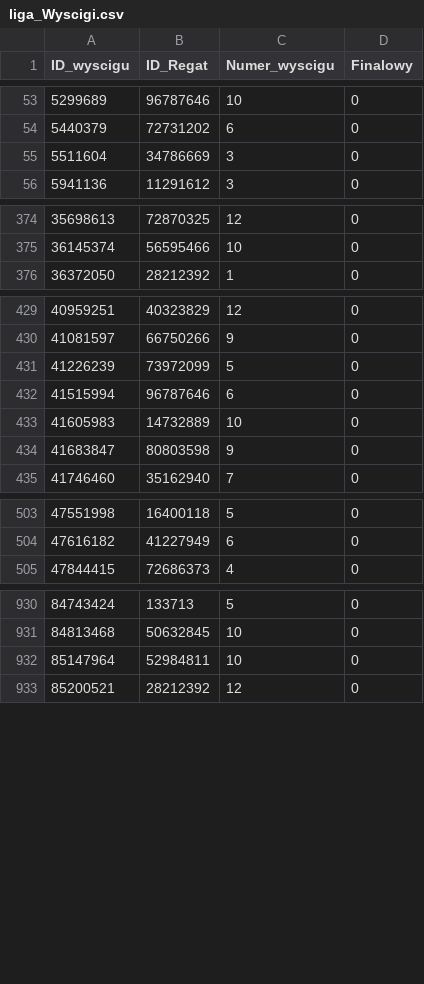
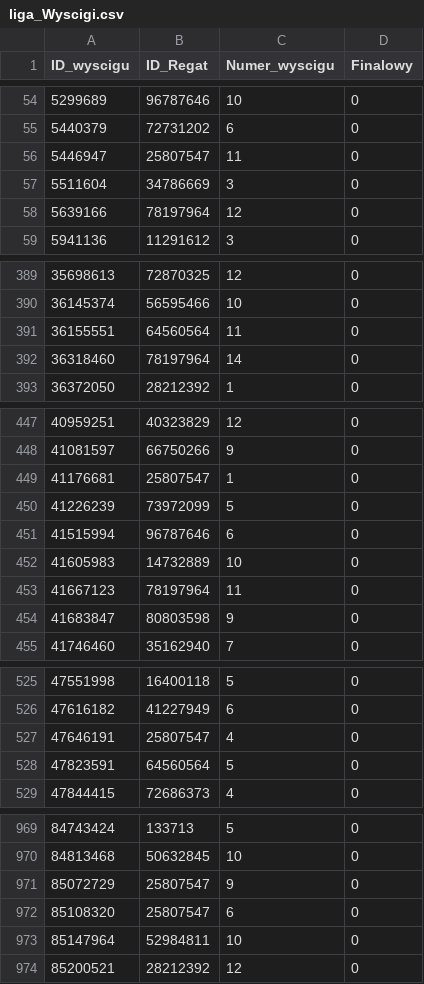
Before and after one commit to Ekmoot13/ServerPLZ, a CSV file: db/import/liga_Wyscigi.csv, drawn as a sheet; only a part is shown, gaps mark what is left out; the diff covers the shown part only.

```diff
--- a/db/import/liga_Wyscigi.csv
+++ b/db/import/liga_Wyscigi.csv
@@ -54,3 +55,5 @@
 "5440379","72731202","6","0"
+"5446947","25807547","11","0"
 "5511604","34786669","3","0"
+"5639166","78197964","12","0"
 "5941136","11291612","3","0"
@@ -375,2 +390,4 @@
 "36145374","56595466","10","0"
+"36155551","64560564","11","0"
+"36318460","78197964","14","0"
 "36372050","28212392","1","0"
@@ -430,2 +448,3 @@
 "41081597","66750266","9","0"
+"41176681","25807547","1","0"
 "41226239","73972099","5","0"
@@ -433,2 +452,3 @@
 "41605983","14732889","10","0"
+"41667123","78197964","11","0"
 "41683847","80803598","9","0"
@@ -504,2 +526,4 @@
 "47616182","41227949","6","0"
+"47646191","25807547","4","0"
+"47823591","64560564","5","0"
 "47844415","72686373","4","0"
@@ -931,2 +970,4 @@
 "84813468","50632845","10","0"
+"85072729","25807547","9","0"
+"85108320","25807547","6","0"
 "85147964","52984811","10","0"
```
Also changed, not shown: 35 added rows elsewhere in this file, db/import/liga_Regaty.csv, db/import/liga_WynikRegatManual.csv, 3 other files.
